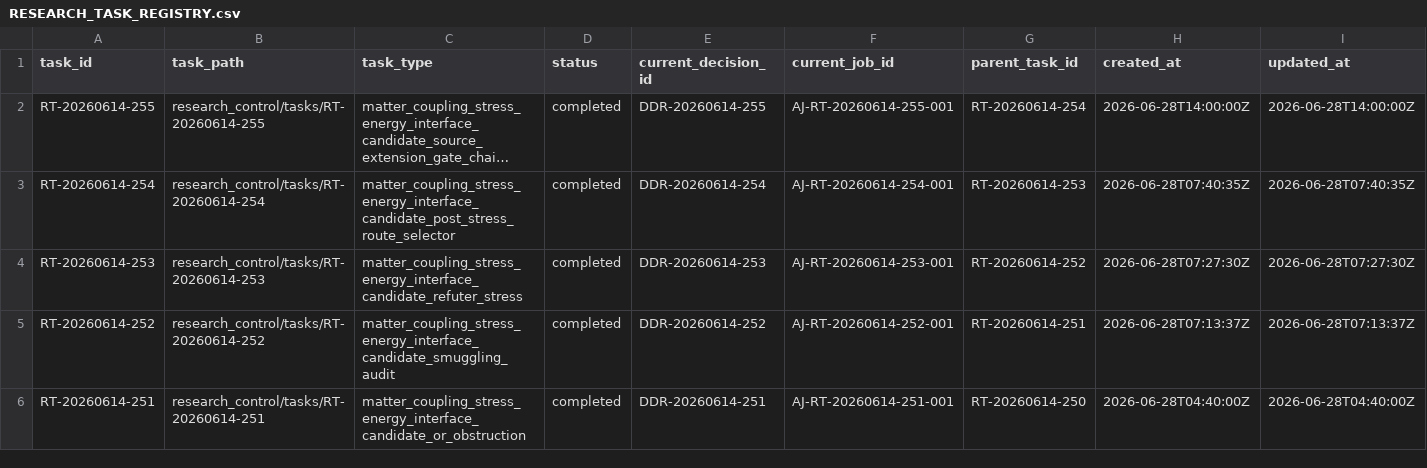
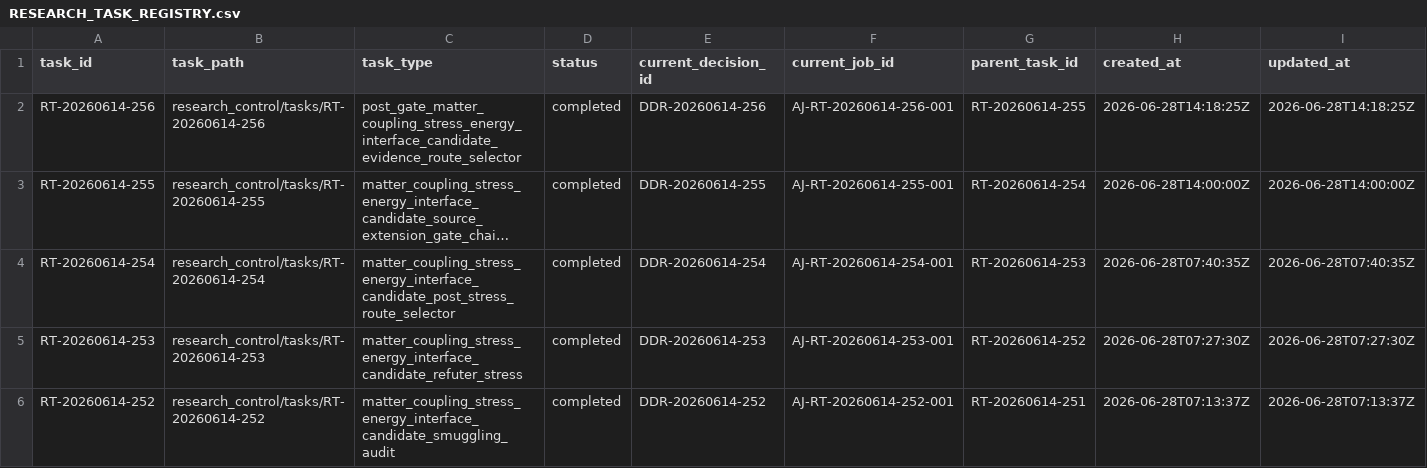
Before and after one commit to AngryOwlAI/The-AEther-Flow, a CSV file: registries/RESEARCH_TASK_REGISTRY.csv, drawn as a sheet; only a part is shown; the shorter side is filled out with more unchanged rows; long unchanged cells end in …; rows hold the shown columns only; the diff names each change by its address in the sheet, - before the commit and + after, or states it on an @@ line.

```diff
--- a/registries/RESEARCH_TASK_REGISTRY.csv
+++ b/registries/RESEARCH_TASK_REGISTRY.csv
+row 2: RT-20260614-256 | research_control/tasks/RT-20260614-256 | post_gate_matter_coupling_stress_energy_interface_candidate_evidence_route_selector | completed | DDR-20260614-256 | AJ-RT-20260614-256-001 | RT-20260614-255 | 2026-06-28T14:18:25Z | 2026-06-28T14:18:25Z
```
Also changed, not shown: registries/AGENT_JOB_REGISTRY.csv, registries/CLAIM_BOUNDARY_REGISTRY.csv, 18 other files.
